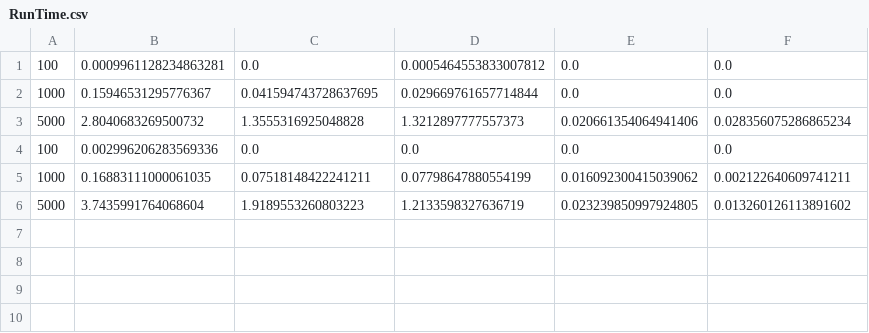
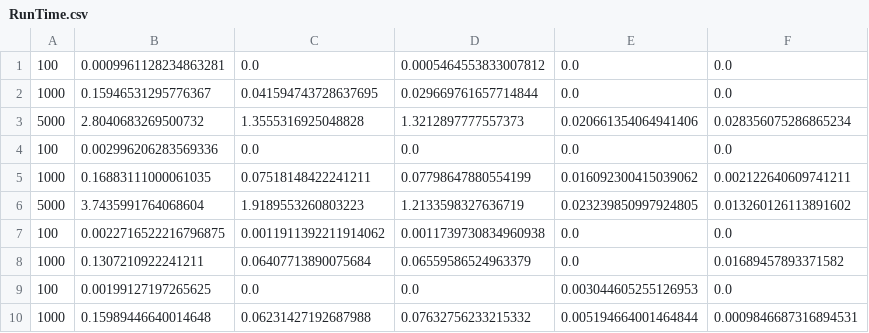
Before and after one commit to Zaeem-Shah3321/DSA, a CSV file: Week 2/RunTime.csv, drawn as a sheet.

Commit message:
week 3

```diff
--- a/Week 2/RunTime.csv
+++ b/Week 2/RunTime.csv
@@ -6 +6,5 @@
 5000,3.7435991764068604,1.9189553260803223,1.2133598327636719,0.023239850997924805,0.013260126113891602
+100,0.0022716522216796875,0.0011911392211914062,0.0011739730834960938,0.0,0.0
+1000,0.1307210922241211,0.06407713890075684,0.06559586524963379,0.0,0.01689457893371582
+100,0.00199127197265625,0.0,0.0,0.003044605255126953,0.0
+1000,0.15989446640014648,0.06231427192687988,0.07632756233215332,0.005194664001464844,0.0009846687316894531
```
Also changed, not shown: Week 2/BubbleSort.csv, 26 other files.
